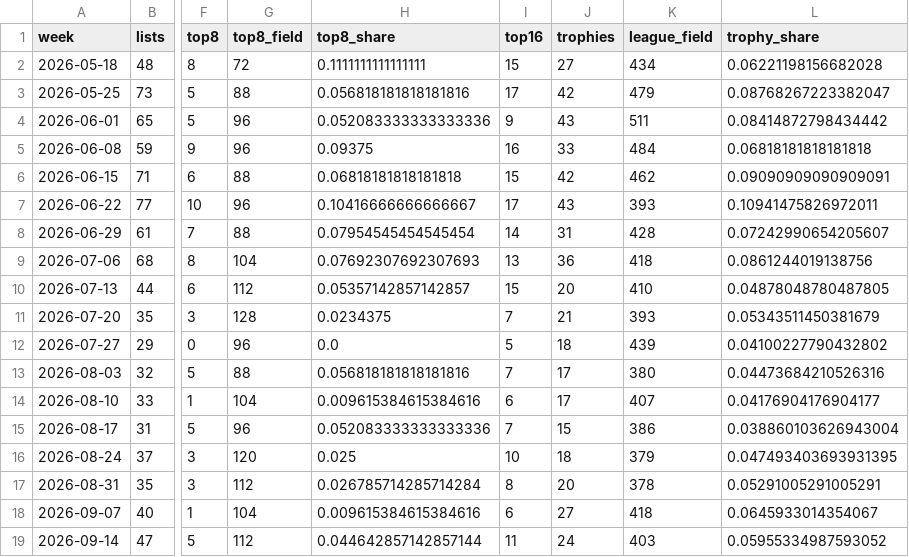
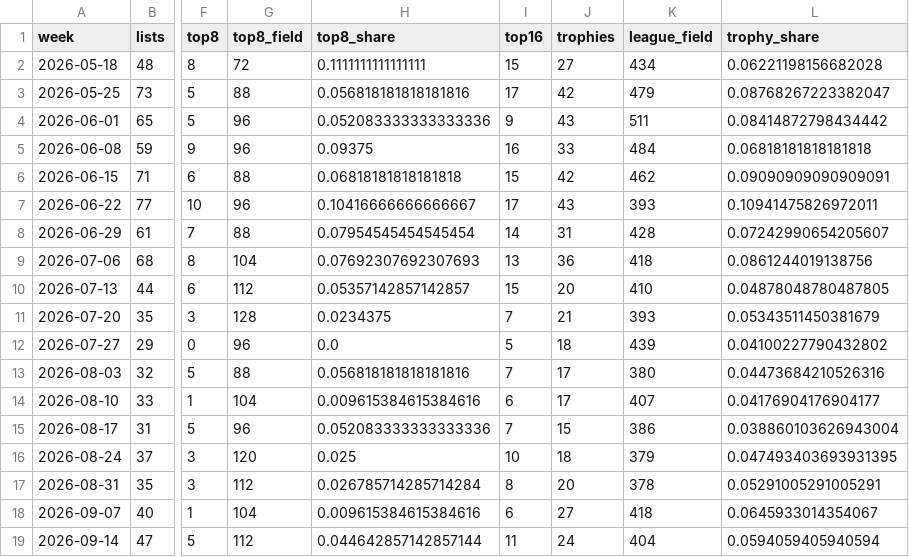
Before and after one commit to AlejandroFuentePinero/archetype-tracking, a CSV file: data/tracking/affinity/weekly.csv, drawn as a sheet; only a part is shown, gaps mark what is left out; the diff names each change by its address in the sheet, - before the commit and + after, or states it on an @@ line.

```diff
--- a/data/tracking/affinity/weekly.csv
+++ b/data/tracking/affinity/weekly.csv
-K19 (league_field): 403
+K19 (league_field): 404
-L19 (trophy_share): 0.05955334987593052
+L19 (trophy_share): 0.0594059405940594
```
Also changed, not shown: data/index.csv, data/tracking/broodscale/version.csv, 23 other files.
